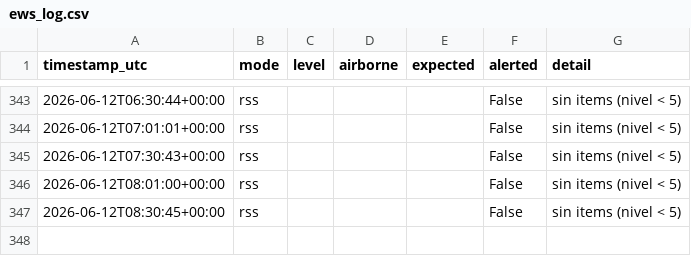
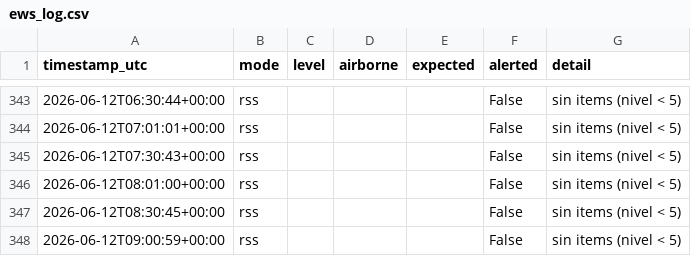
Before and after one commit to torresl-cmyk/EWS-Monitor, a CSV file: ews_log.csv, drawn as a sheet; only a part is shown, gaps mark what is left out; the diff names each change by its address in the sheet, - before the commit and + after, or states it on an @@ line.

Commit message:
ews: update state/log

```diff
--- a/ews_log.csv
+++ b/ews_log.csv
+row 348: 2026-06-12T09:00:59+00:00 | rss |  |  |  | False | sin items (nivel < 5)
```
